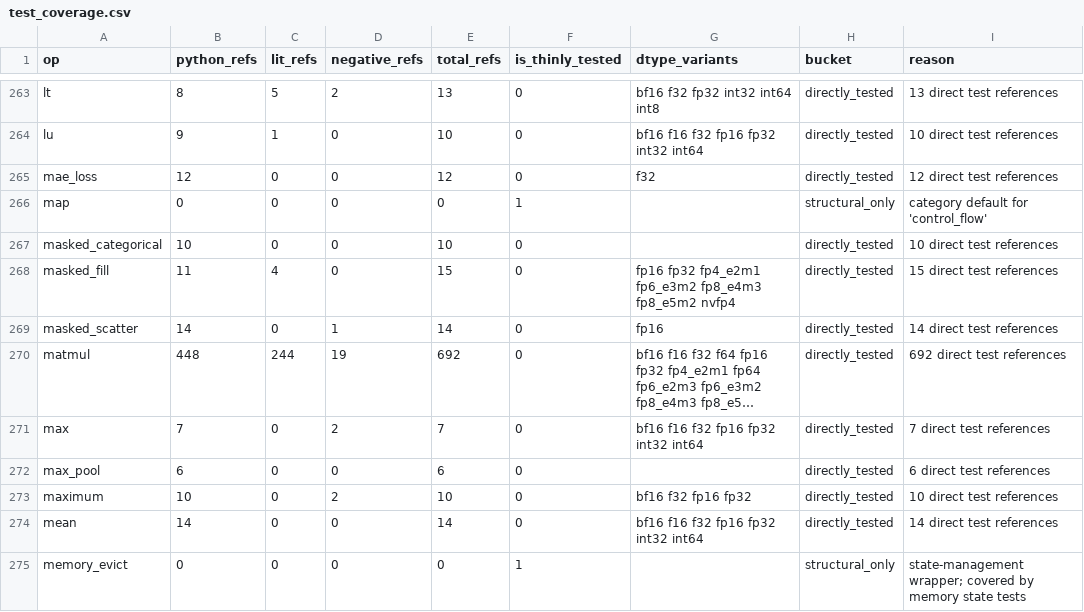
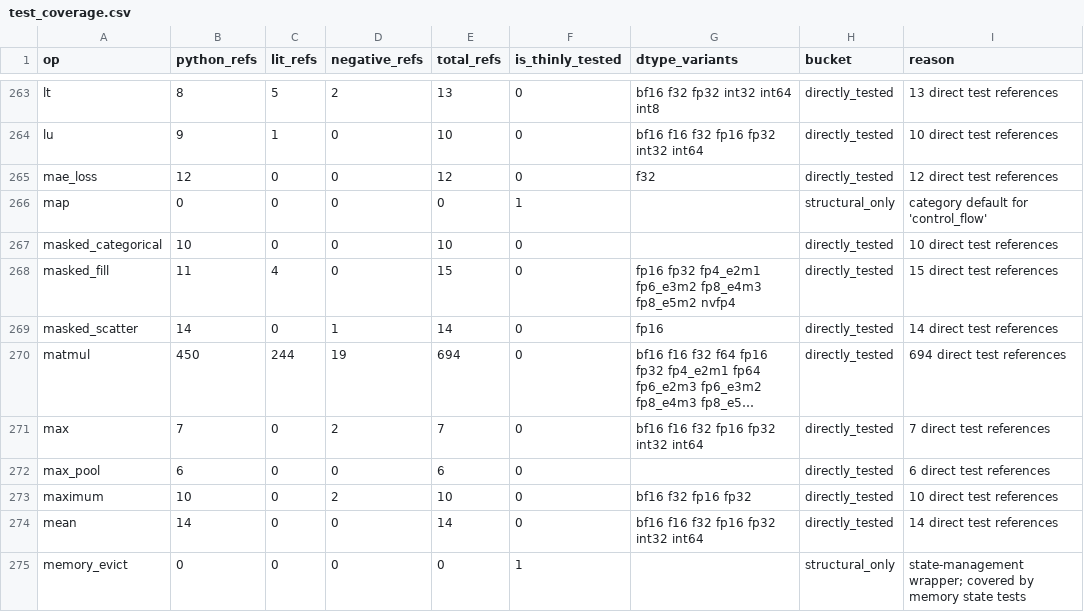
Before and after one commit to gstoner/tessera, a CSV file: docs/audit/generated/test_coverage.csv, drawn as a sheet; only a part is shown, gaps mark what is left out; long unchanged cells end in …; the diff names each change by its address in the sheet, - before the commit and + after, or states it on an @@ line.

```diff
--- a/docs/audit/generated/test_coverage.csv
+++ b/docs/audit/generated/test_coverage.csv
-B270 (python_refs): 448
+B270 (python_refs): 450
-E270 (total_refs): 692
+E270 (total_refs): 694
-I270 (reason): 692 direct test references
+I270 (reason): 694 direct test references
```
Also changed, not shown: 26 other files.
